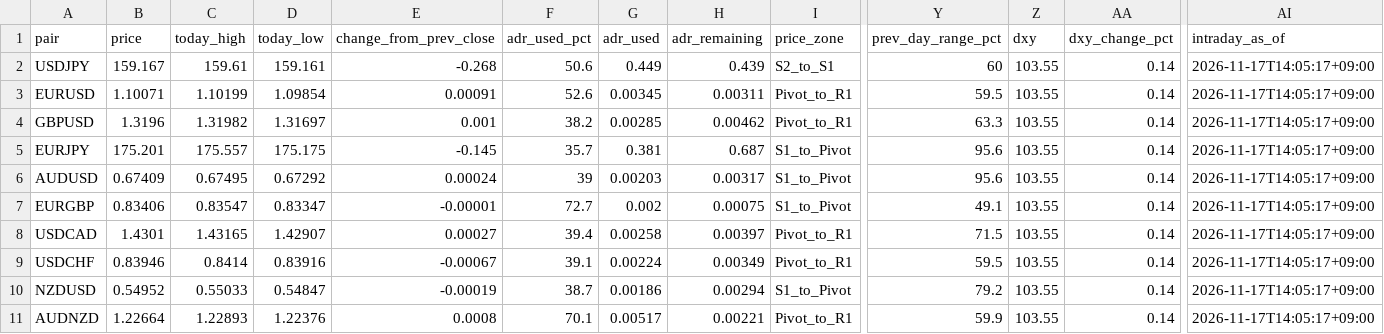
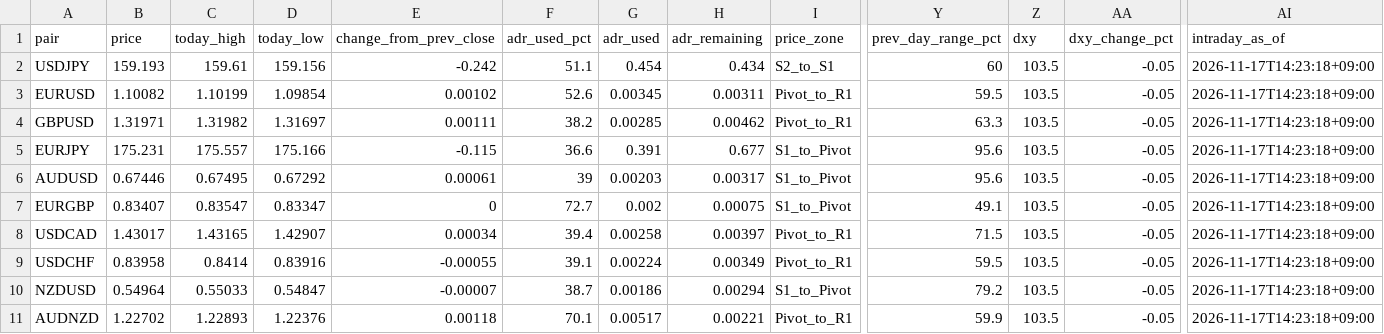
Before and after one commit to MFlab-inc/FXDaily-Levels, a CSV file: data/feed.csv, drawn as a sheet; only a part is shown, gaps mark what is left out; the diff covers the shown part only; the diff names each change by its address in the sheet, - before the commit and + after, or states it on an @@ line.

```diff
--- a/data/feed.csv
+++ b/data/feed.csv
-B2 (price): 159.167
+B2 (price): 159.193
-D2 (today_low): 159.161
+D2 (today_low): 159.156
-E2 (change_from_prev_close): -0.268
+E2 (change_from_prev_close): -0.242
-F2 (adr_used_pct): 50.6
+F2 (adr_used_pct): 51.1
-G2 (adr_used): 0.449
+G2 (adr_used): 0.454
-H2 (adr_remaining): 0.439
+H2 (adr_remaining): 0.434
-Z2:Z11 (dxy): 103.55
+Z2:Z11 (dxy): 103.5
-AA2:AA11 (dxy_change_pct): 0.14
+AA2:AA11 (dxy_change_pct): -0.05
-AI2:AI11 (intraday_as_of): 2026-11-17T14:05:17+09:00
+AI2:AI11 (intraday_as_of): 2026-11-17T14:23:18+09:00
-B3 (price): 1.10071
+B3 (price): 1.10082
-E3 (change_from_prev_close): 0.00091
+E3 (change_from_prev_close): 0.00102
-B4 (price): 1.3196
+B4 (price): 1.31971
-E4 (change_from_prev_close): 0.001
+E4 (change_from_prev_close): 0.00111
-B5 (price): 175.201
+B5 (price): 175.231
-D5 (today_low): 175.175
+D5 (today_low): 175.166
-E5 (change_from_prev_close): -0.145
+E5 (change_from_prev_close): -0.115
-F5 (adr_used_pct): 35.7
+F5 (adr_used_pct): 36.6
-G5 (adr_used): 0.381
+G5 (adr_used): 0.391
-H5 (adr_remaining): 0.687
+H5 (adr_remaining): 0.677
-B6 (price): 0.67409
+B6 (price): 0.67446
-E6 (change_from_prev_close): 0.00024
+E6 (change_from_prev_close): 0.00061
-B7 (price): 0.83406
+B7 (price): 0.83407
-E7 (change_from_prev_close): -0.00001
+E7 (change_from_prev_close): 0
-B8 (price): 1.4301
+B8 (price): 1.43017
-E8 (change_from_prev_close): 0.00027
+E8 (change_from_prev_close): 0.00034
-B9 (price): 0.83946
+B9 (price): 0.83958
-E9 (change_from_prev_close): -0.00067
+E9 (change_from_prev_close): -0.00055
-B10 (price): 0.54952
+B10 (price): 0.54964
-E10 (change_from_prev_close): -0.00019
+E10 (change_from_prev_close): -0.00007
-B11 (price): 1.22664
+B11 (price): 1.22702
-E11 (change_from_prev_close): 0.0008
+E11 (change_from_prev_close): 0.00118
```
Also changed, not shown: 14 edited cells elsewhere in this file, 6 other files.
